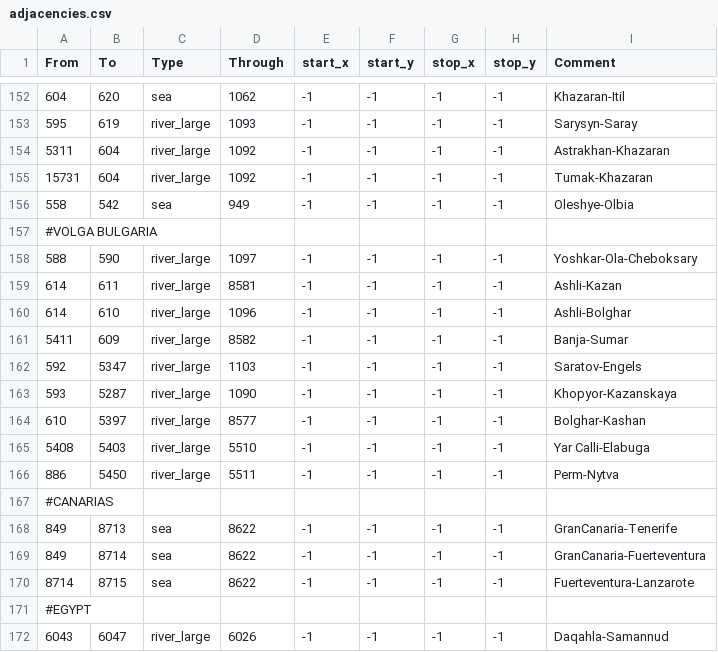
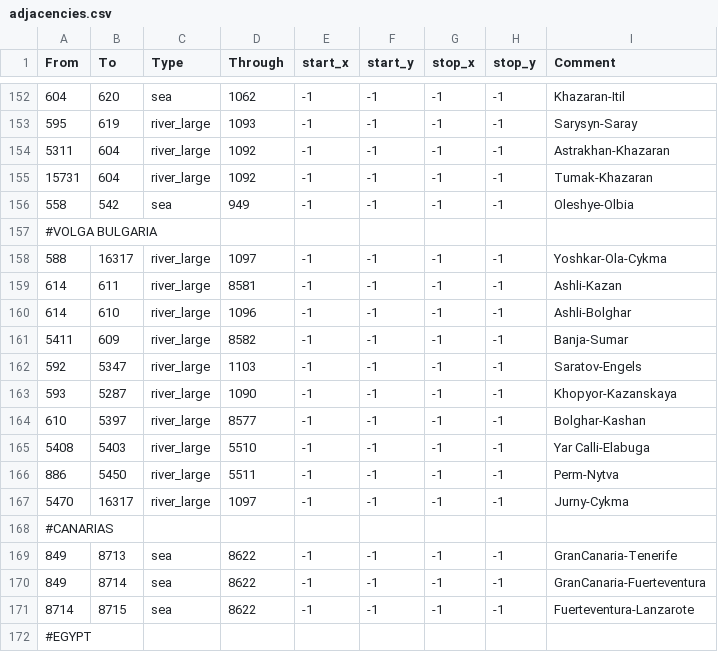
Before and after one commit to Rajas-of-Indochina/mod, a CSV file: indochina/map_data/adjacencies.csv, drawn as a sheet; only a part is shown, gaps mark what is left out; the shorter side is filled out with more unchanged rows.

```diff
--- a/indochina/map_data/adjacencies.csv
+++ b/indochina/map_data/adjacencies.csv
@@ -157,3 +157,3 @@
 #VOLGA BULGARIA
-588;590;river_large;1097;-1;-1;-1;-1;Yoshkar-Ola-Cheboksary
+588;16317;river_large;1097;-1;-1;-1;-1;Yoshkar-Ola-Cykma
 614;611;river_large;8581;-1;-1;-1;-1;Ashli-Kazan
@@ -166,2 +166,3 @@
 886;5450;river_large;5511;-1;-1;-1;-1;Perm-Nytva
+5470;16317;river_large;1097;-1;-1;-1;-1;Jurny-Cykma
 #CANARIAS
```
Also changed, not shown: indochina/map_data/definition.csv, 15 other files.
